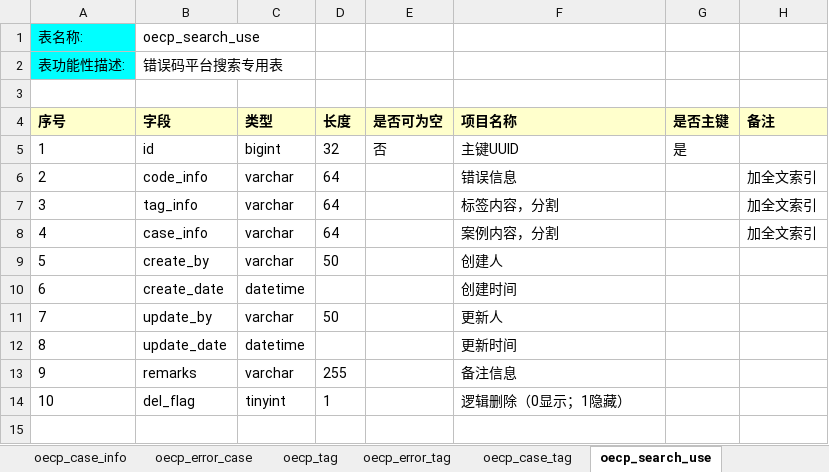
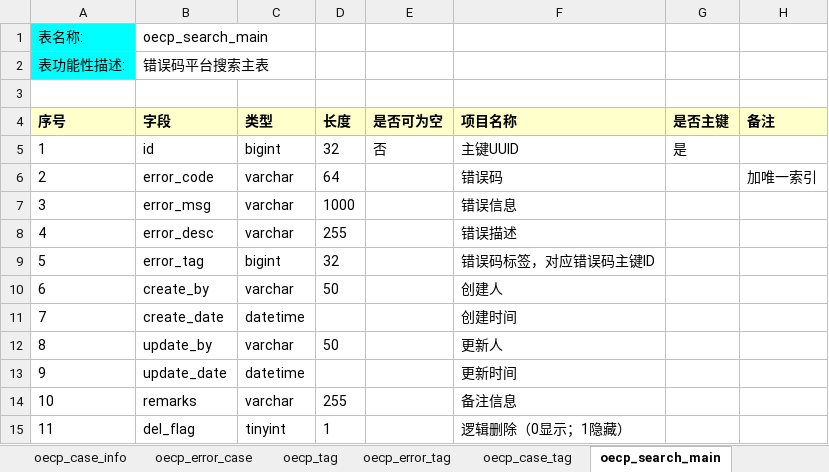
Before and after one commit to xiaodaojava/morty, an Excel workbook: db/doc/OCEP系统平台表结构.xlsm, sheet oecp_search_main, drawn as a sheet; values as stored, in another font and other column widths than the file's, no borders; removed rows and columns are numbered as before the commit, all else as after; the diff names each change by its address in the sheet, - before the commit and + after, or states it on an @@ line.

```diff
--- a/db/doc/OCEP系统平台表结构.xlsm (sheet oecp_search_main)
+++ b/db/doc/OCEP系统平台表结构.xlsm (sheet oecp_search_main)
-sheet tab: oecp_search_use
+sheet tab: oecp_search_main
-B1 (字段): oecp_search_use
+B1 (字段): oecp_search_main
-B2 (字段): 错误码平台搜索专用表
+B2 (字段): 错误码平台搜索主表
-B6 (字段): code_info
+B6 (字段): error_code
-F6 (项目名称): 错误信息
+F6 (项目名称): 错误码
-H6 (备注): 加全文索引
+H6 (备注): 加唯一索引
-row 7: 3 | tag_info | varchar | 64 |  | 标签内容，分割 |  | 加全文索引
-row 8: 4 | case_info | varchar | 64 |  | 案例内容，分割 |  | 加全文索引
+row 7: 3 | error_msg | varchar | 1000 |  | 错误信息
+row 8: 4 | error_desc | varchar | 255 |  | 错误描述
+row 9: 5 | error_tag | bigint | 32 |  | 错误码标签，对应错误码主键ID
@@ column A (序号) renumbered from row 10 down @@
```
Also changed, not shown: sheet 目录, sheet 单表生成栏, sheet oecp_error_info, other sheet tabs.
